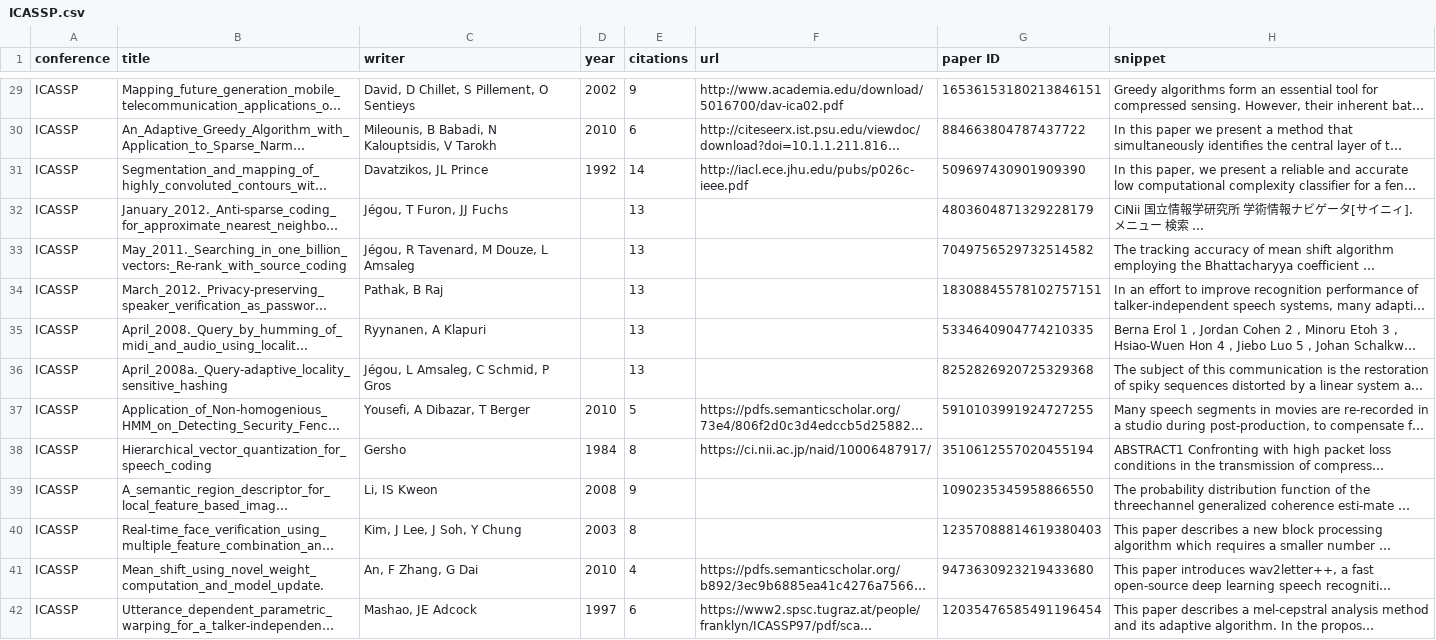
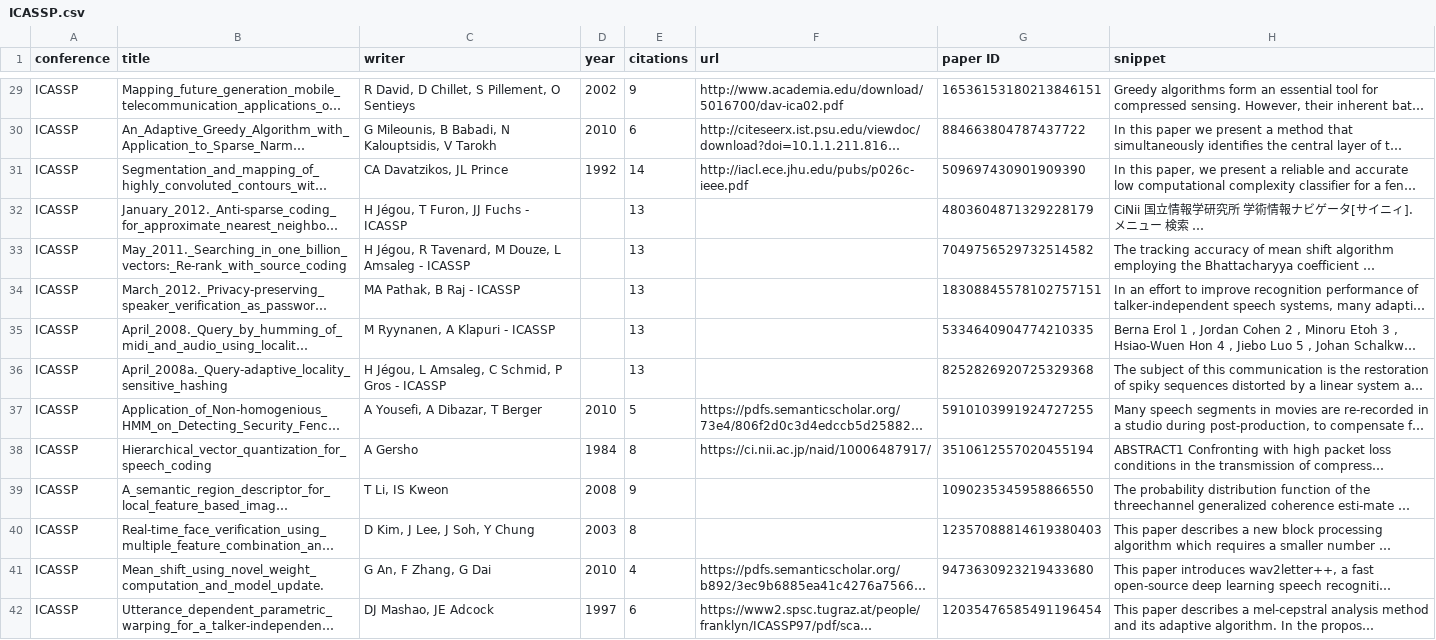
Before and after one commit to tmu-research-project-2020/google-scholar-scraper, a CSV file: conf_csv/ICASSP.csv, drawn as a sheet; only a part is shown, gaps mark what is left out; long unchanged cells end in …; the diff covers the shown part only; the diff names each change by its address in the sheet, - before the commit and + after, or states it on an @@ line.

```diff
--- a/conf_csv/ICASSP.csv
+++ b/conf_csv/ICASSP.csv
-C29 (writer): David, D Chillet, S Pillement, O Sentieys
+C29 (writer): R David, D Chillet, S Pillement, O Sentieys
-C30 (writer): Mileounis, B…
+C30 (writer): G Mileounis, B…
-C31 (writer): Davatzikos, JL Prince
+C31 (writer): CA Davatzikos, JL Prince
-C32 (writer): Jégou, T Furon, JJ Fuchs
+C32 (writer): H Jégou, T Furon, JJ Fuchs - ICASSP
-C33 (writer): Jégou, R Tavenard, M Douze, L Amsaleg
+C33 (writer): H Jégou, R Tavenard, M Douze, L Amsaleg - ICASSP
-C34 (writer): Pathak, B Raj
+C34 (writer): MA Pathak, B Raj - ICASSP
-C35 (writer): Ryynanen, A Klapuri
+C35 (writer): M Ryynanen, A Klapuri - ICASSP
-C36 (writer): Jégou, L Amsaleg, C Schmid, P Gros
+C36 (writer): H Jégou, L Amsaleg, C Schmid, P Gros - ICASSP
-C37 (writer): Yousefi, A Dibazar, T Berger
+C37 (writer): A Yousefi, A Dibazar, T Berger
-C38 (writer): Gersho
+C38 (writer): A Gersho
-C39 (writer): Li, IS Kweon
+C39 (writer): T Li, IS Kweon
-C40 (writer): Kim, J Lee, J Soh, Y Chung
+C40 (writer): D Kim, J Lee, J Soh, Y Chung
-C41 (writer): An, F Zhang, G Dai
+C41 (writer): G An, F Zhang, G Dai
-C42 (writer): Mashao, JE Adcock
+C42 (writer): DJ Mashao, JE Adcock
```
Also changed, not shown: 52 edited cells elsewhere in this file, conf_csv/VLDB.csv, 1 other file.
